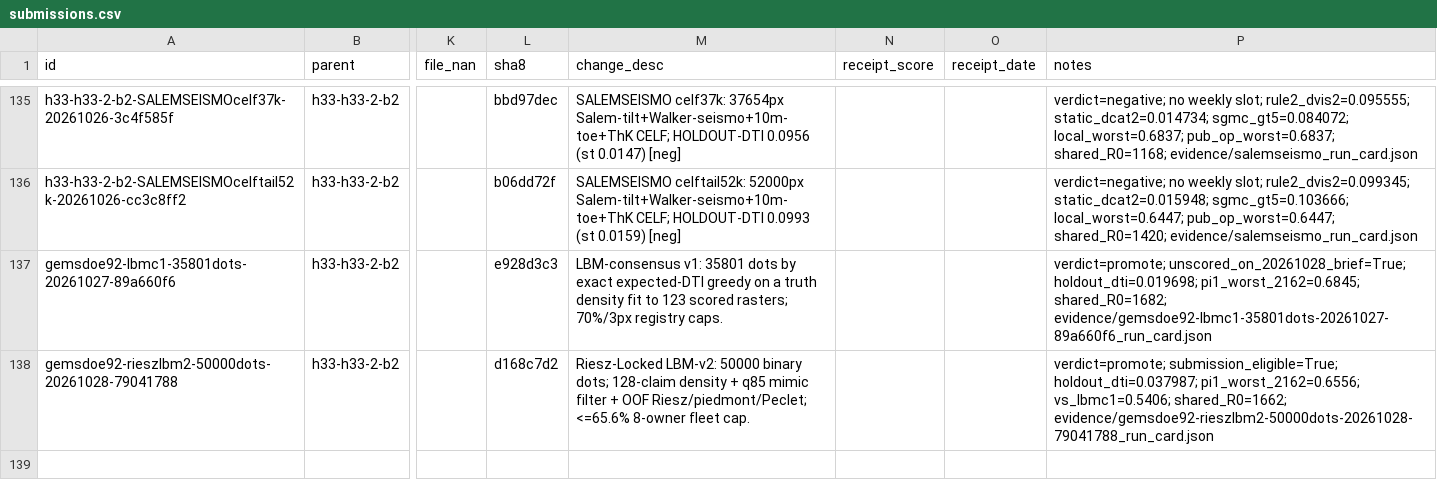
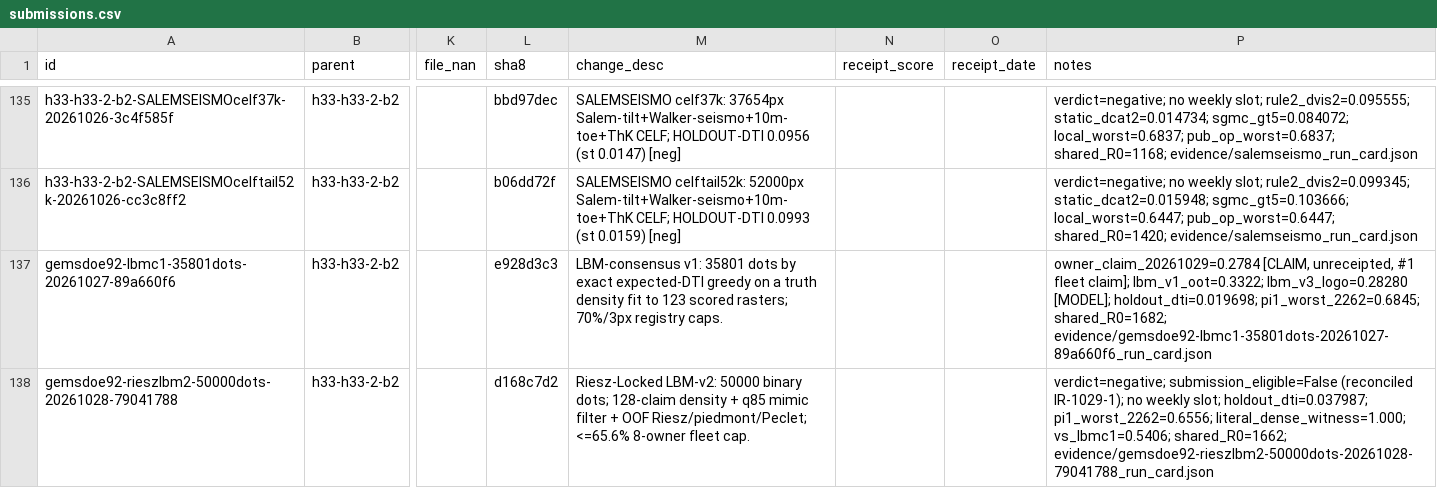
Before and after one commit to buffedlizard55-lab/GEMSDOE92, a CSV file: ledger/submissions.csv, drawn as a sheet; only a part is shown, gaps mark what is left out; the diff covers the shown part only; the diff names each change by its address in the sheet, - before the commit and + after, or states it on an @@ line.

Commit message:
feat(marussi-trishear): 2026-10-29 Marussi-Trishear lane, lbmc1 0.2784 fleet audit & LBM-v3
Co-authored-by: arena-agent <297053741+arena-agent@users.noreply.github.com>

```diff
--- a/ledger/submissions.csv
+++ b/ledger/submissions.csv
-P137 (notes): verdict=promote; unscored_on_20261028_brief=True; holdout_dti=0.019698; pi1_worst_2162=0.6845; shared_R0=1682; evidence/gemsdoe92-lbmc1-35801dots-20261027-89a660f6_run_card.json
+P137 (notes): owner_claim_20261029=0.2784 [CLAIM, unreceipted, #1 fleet claim]; lbm_v1_oot=0.3322; lbm_v3_logo=0.28280 [MODEL]; holdout_dti=0.019698; pi1_worst_2262=0.6845; shared_R0=1682; evidence/gemsdoe92-lbmc1-35801dots-20261027-89a660f6_run_card.json
-P138 (notes): verdict=promote; submission_eligible=True; holdout_dti=0.037987; pi1_worst_2162=0.6556; vs_lbmc1=0.5406; shared_R0=1662;…
+P138 (notes): verdict=negative; submission_eligible=False (reconciled IR-1029-1); no weekly slot; holdout_dti=0.037987; pi1_worst_2262=0.6556; literal_dense_witness=1.000; vs_lbmc1=0.5406; shared_R0=1662;…
```
Also changed, not shown: 1 added row elsewhere in this file, 36 other files.
